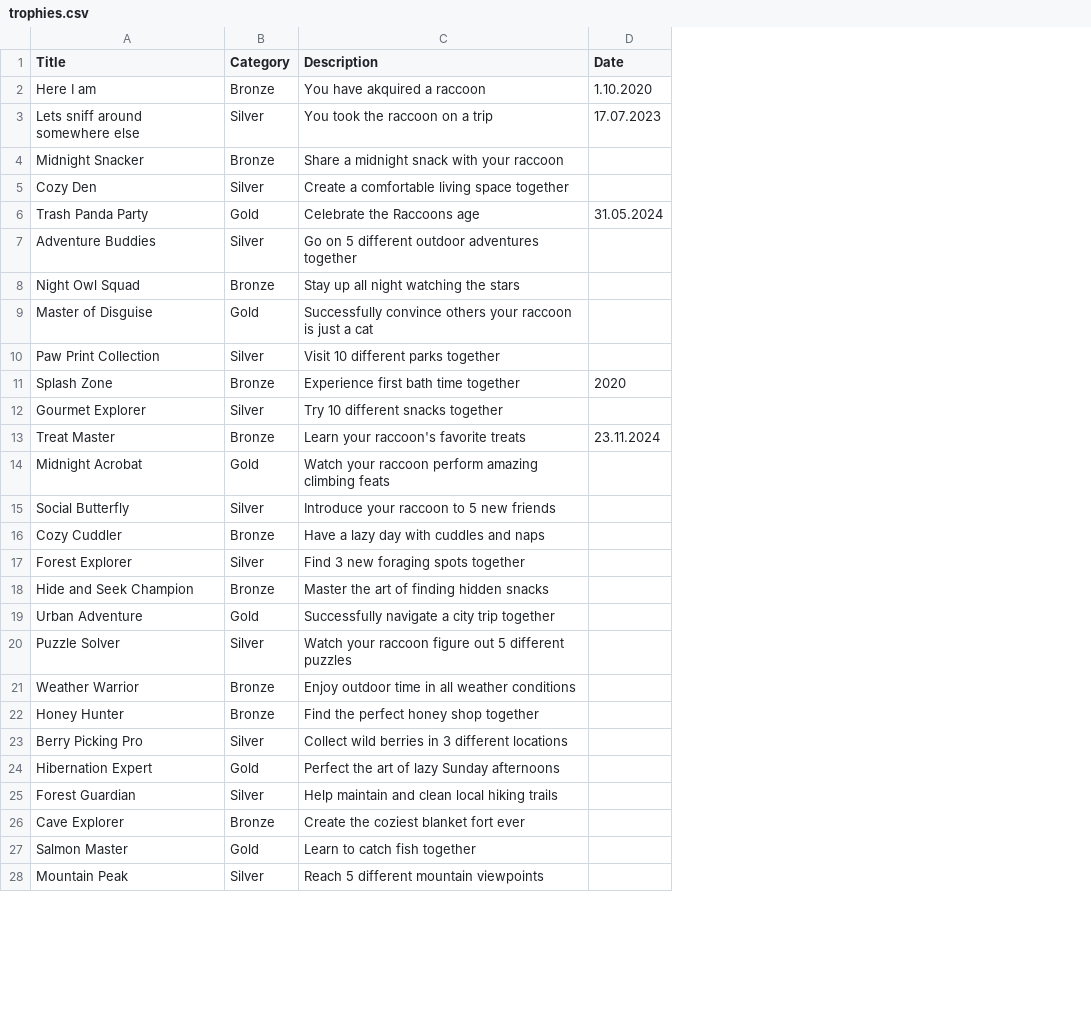
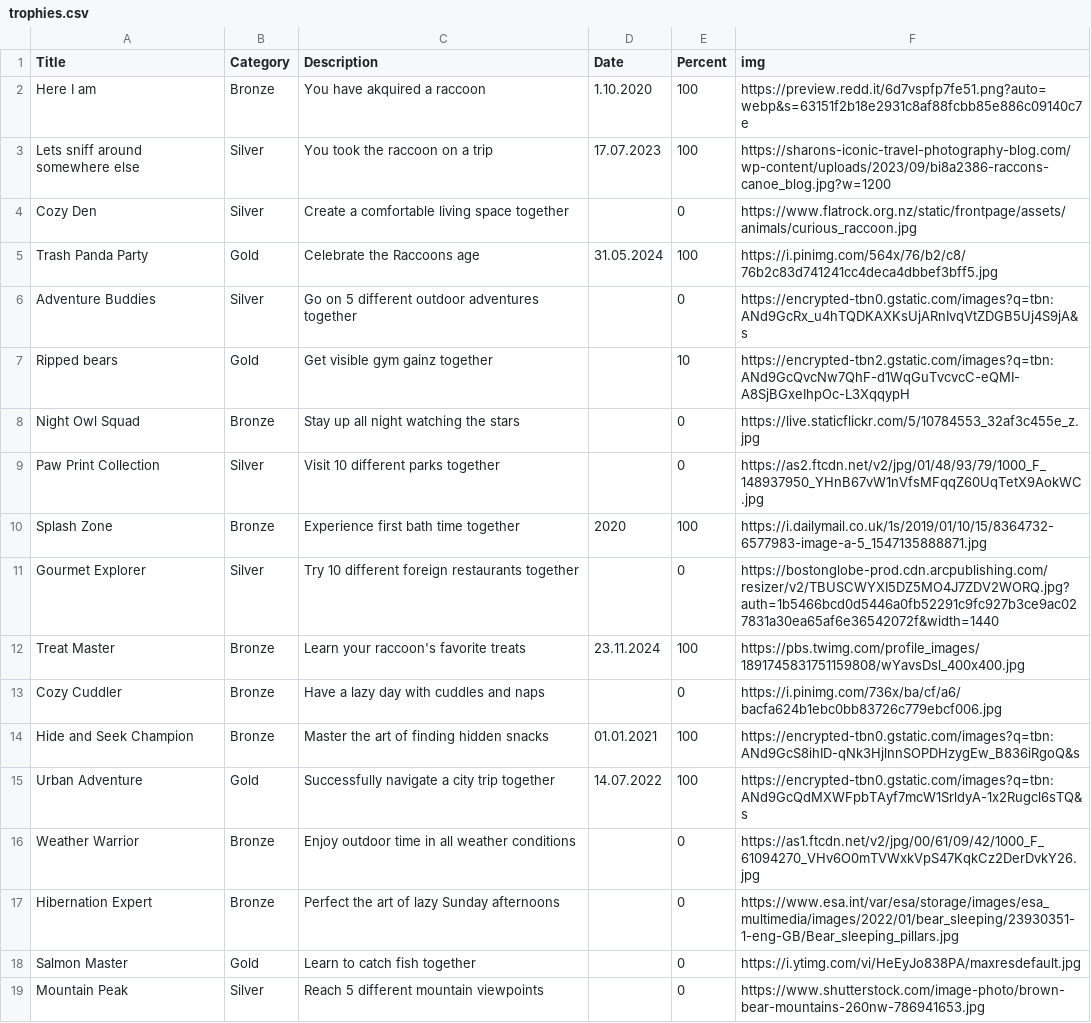
Before and after one commit to d462r8hj/relationshipTrophies, a CSV file: trophies.csv, drawn as a sheet; only a part is shown; removed rows and columns are numbered as before the commit, all else as after; the diff covers the shown part only; the diff names each change by its address in the sheet, - before the commit and + after, or states it on an @@ line.

Commit message:
Add files via upload

```diff
--- a/trophies.csv
+++ b/trophies.csv
+column E (Percent), rows 2-6: 100 | 100 | 0 | 100 | 0; rows 8-19: 0 | 0 | 100 | 0 | 100 | 0 | 100 | 100 | 0 | 0 | 0 | 0
+column F (img), rows 2-6: https://preview.redd.it/6d7vspfp7fe51.png?auto=webp&s=63151f2b18e2931c8af88fcbb85e886c09140c7e | https://sharons-iconic-travel-photography-blog.com/wp-content/uploads/2023/09/bi8a2386-raccons-canoe_blog.jpg?w=1200 | https://www.flatrock.org.nz/static/frontpage/assets/animals/curious_raccoon.jpg | https://i.pinimg.com/564x/76/b2/c8/76b2c83d741241cc4deca4dbbef3bff5.jpg | https://encrypted-tbn0.gstatic.com/images?q=tbn:ANd9GcRx_u4hTQDKAXKsUjARnIvqVtZDGB5Uj4S9jA&s; rows 8-19: https://live.staticflickr.com/5/10784553_32af3c455e_z.jpg | https://as2.ftcdn.net/v2/jpg/01/48/93/79/1000_F_148937950_YHnB67vW1nVfsMFqqZ60UqTetX9AokWC.jpg | https://i.dailymail.co.uk/1s/2019/01/10/15/8364732-6577983-image-a-5_1547135888871.jpg | https://bostonglobe-prod.cdn.arcpublishing.com/resizer/v2/TBUSCWYXI5DZ5MO4J7ZDV2WORQ.jpg?auth=1b5466bcd0d5446a0fb52291c9fc927b3ce9ac027831a30ea65af6e36542072f&width=1440 | https://pbs.twimg.com/profile_images/1891745831751159808/wYavsDsl_400x400.jpg | https://i.pinimg.com/736x/ba/cf/a6/bacfa624b1ebc0bb83726c779ebcf006.jpg | https://encrypted-tbn0.gstatic.com/images?q=tbn:ANd9GcS8ihID-qNk3HjlnnSOPDHzygEw_B836iRgoQ&s | https://encrypted-tbn0.gstatic.com/images?q=tbn:ANd9GcQdMXWFpbTAyf7mcW1SrldyA-1x2Rugcl6sTQ&s | https://as1.ftcdn.net/v2/jpg/00/61/09/42/1000_F_61094270_VHv6O0mTVWxkVpS47KqkCz2DerDvkY26.jpg | https://www.esa.int/var/esa/storage/images/esa_multimedia/images/2022/01/bear_sleeping/23930351-1-eng-GB/Bear_sleeping_pillars.jpg | https://i.ytimg.com/vi/HeEyJo838PA/maxresdefault.jpg | https://www.shutterstock.com/image-photo/brown-bear-mountains-260nw-786941653.jpg
-row 4: Midnight Snacker | Bronze | Share a midnight snack with your raccoon
+row 7: Ripped bears | Gold | Get visible gym gainz together |  | 10 | https://encrypted-tbn2.gstatic.com/images?q=tbn:ANd9GcQvcNw7QhF-d1WqGuTvcvcC-eQMI-A8SjBGxeIhpOc-L3XqqypH
-row 9: Master of Disguise | Gold | Successfully convince others your raccoon is just a cat
-C11 (Description): Try 10 different snacks together
+C11 (Description): Try 10 different foreign restaurants together
-row 14: Midnight Acrobat | Gold | Watch your raccoon perform amazing climbing feats
-row 15: Social Butterfly | Silver | Introduce your raccoon to 5 new friends
-row 17: Forest Explorer | Silver | Find 3 new foraging spots together
-D14 (Date): (empty)
+D14 (Date): 01.01.2021
-D15 (Date): (empty)
+D15 (Date): 14.07.2022
-row 20: Puzzle Solver | Silver | Watch your raccoon figure out 5 different puzzles
-row 22: Honey Hunter | Bronze | Find the perfect honey shop together
-row 23: Berry Picking Pro | Silver | Collect wild berries in 3 different locations
-B17 (Category): Gold
+B17 (Category): Bronze
-row 25: Forest Guardian | Silver | Help maintain and clean local hiking trails
-row 26: Cave Explorer | Bronze | Create the coziest blanket fort ever
```
Also changed, not shown: 5 removed rows and 3 edited cells elsewhere in this file, 3 other files.
